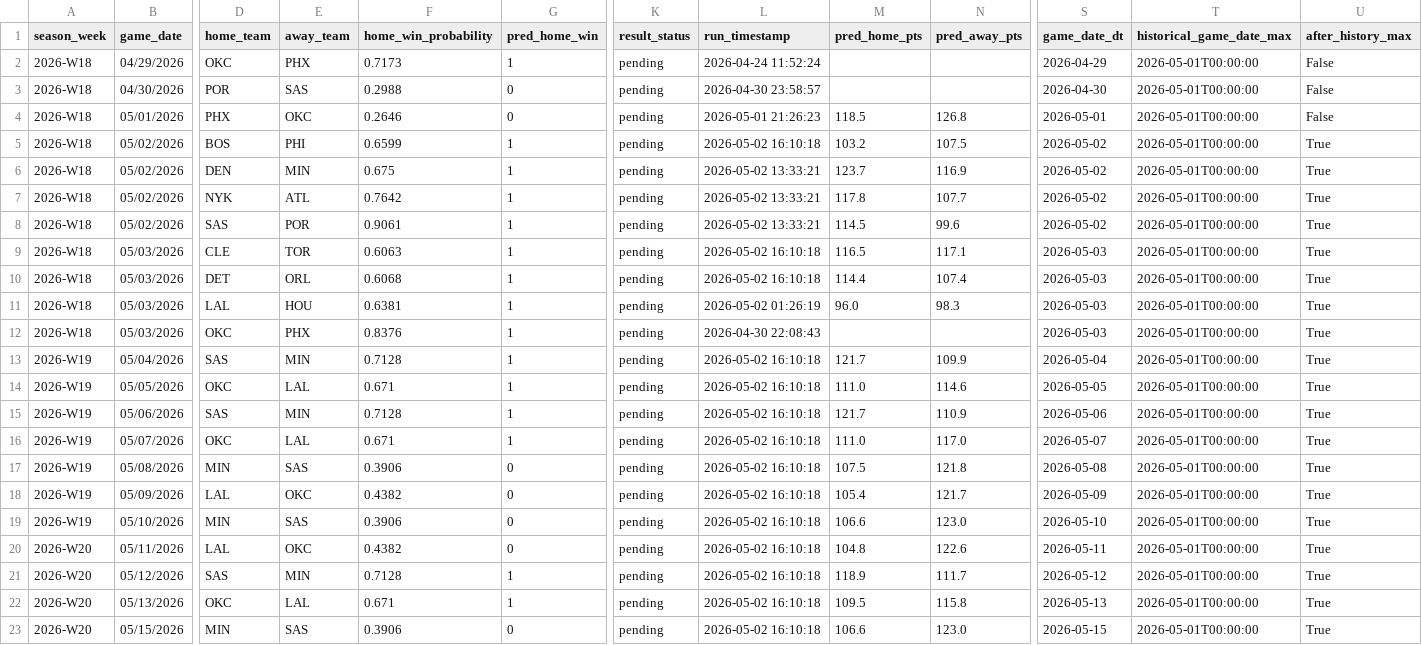
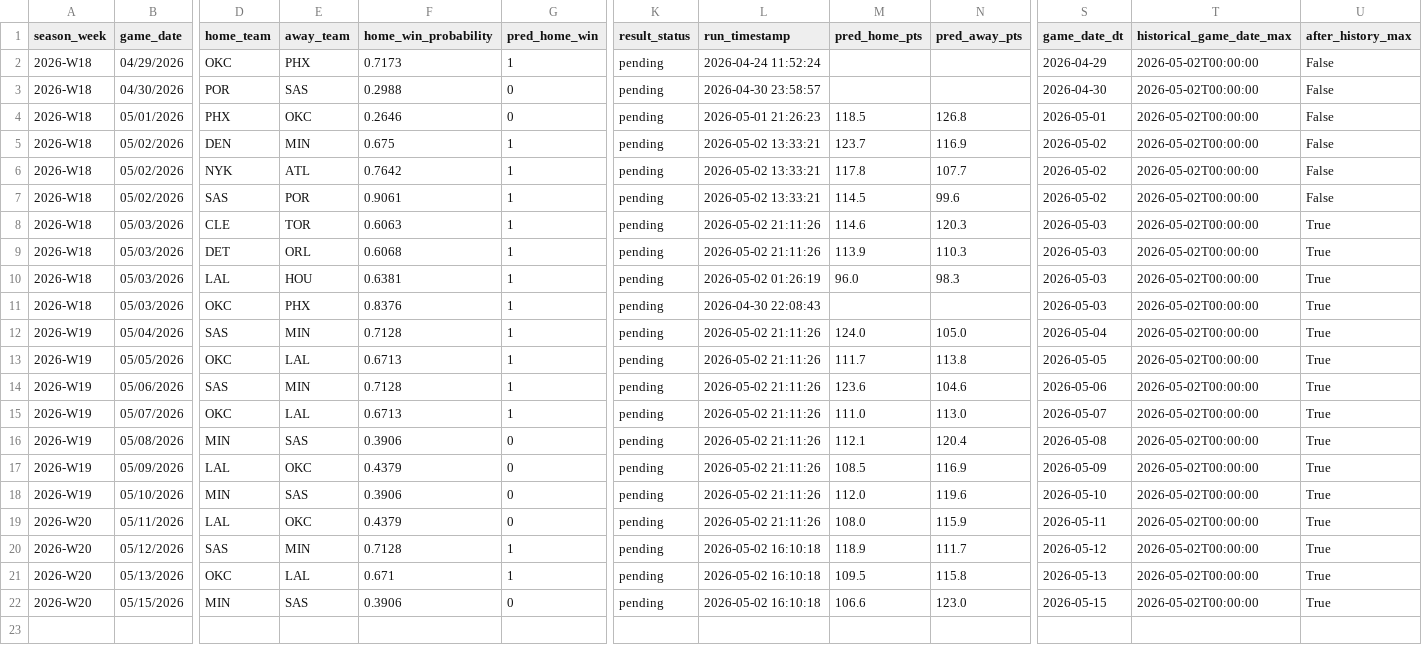
Before and after one commit to uuuuuuuuhhm/ahnbar, a CSV file: data/pending_predictions_diagnostic.csv, drawn as a sheet; only a part is shown, gaps mark what is left out; removed rows and columns are numbered as before the commit, all else as after; rows hold the shown columns only; the diff names each change by its address in the sheet, - before the commit and + after, or states it on an @@ line.

```diff
--- a/data/pending_predictions_diagnostic.csv
+++ b/data/pending_predictions_diagnostic.csv
-T2:T4 (historical_game_date_max): 2026-05-01T00:00:00
+T2:T4 (historical_game_date_max): 2026-05-02T00:00:00
-row 5: 2026-W18 | 05/02/2026 | BOS | PHI | 0.6599 | 1 | pending | 2026-05-02 16:10:18 | 103.2 | 107.5 | 2026-05-02 | 2026-05-01T00:00:00 | True
-T5:T22 (historical_game_date_max): 2026-05-01T00:00:00
+T5:T22 (historical_game_date_max): 2026-05-02T00:00:00
-U5:U7 (after_history_max): True
+U5:U7 (after_history_max): False
-L8:L9 (run_timestamp): 2026-05-02 16:10:18
+L8:L9 (run_timestamp): 2026-05-02 21:11:26
-M8 (pred_home_pts): 116.5
+M8 (pred_home_pts): 114.6
-N8 (pred_away_pts): 117.1
+N8 (pred_away_pts): 120.3
-M9 (pred_home_pts): 114.4
+M9 (pred_home_pts): 113.9
-N9 (pred_away_pts): 107.4
+N9 (pred_away_pts): 110.3
-L12:L19 (run_timestamp): 2026-05-02 16:10:18
+L12:L19 (run_timestamp): 2026-05-02 21:11:26
-M12 (pred_home_pts): 121.7
+M12 (pred_home_pts): 124.0
-N12 (pred_away_pts): 109.9
+N12 (pred_away_pts): 105.0
-F13 (home_win_probability): 0.671
+F13 (home_win_probability): 0.6713
-M13 (pred_home_pts): 111.0
+M13 (pred_home_pts): 111.7
-N13 (pred_away_pts): 114.6
+N13 (pred_away_pts): 113.8
-M14 (pred_home_pts): 121.7
+M14 (pred_home_pts): 123.6
-N14 (pred_away_pts): 110.9
+N14 (pred_away_pts): 104.6
-F15 (home_win_probability): 0.671
+F15 (home_win_probability): 0.6713
-N15 (pred_away_pts): 117.0
+N15 (pred_away_pts): 113.0
-M16 (pred_home_pts): 107.5
+M16 (pred_home_pts): 112.1
-N16 (pred_away_pts): 121.8
+N16 (pred_away_pts): 120.4
-F17 (home_win_probability): 0.4382
+F17 (home_win_probability): 0.4379
-M17 (pred_home_pts): 105.4
+M17 (pred_home_pts): 108.5
-N17 (pred_away_pts): 121.7
+N17 (pred_away_pts): 116.9
-M18 (pred_home_pts): 106.6
+M18 (pred_home_pts): 112.0
-N18 (pred_away_pts): 123.0
+N18 (pred_away_pts): 119.6
-F19 (home_win_probability): 0.4382
+F19 (home_win_probability): 0.4379
-M19 (pred_home_pts): 104.8
+M19 (pred_home_pts): 108.0
-N19 (pred_away_pts): 122.6
+N19 (pred_away_pts): 115.9
```
Also changed, not shown: data/prediction_feedback_training.csv, data/predictions_log.csv, 19 other files.
